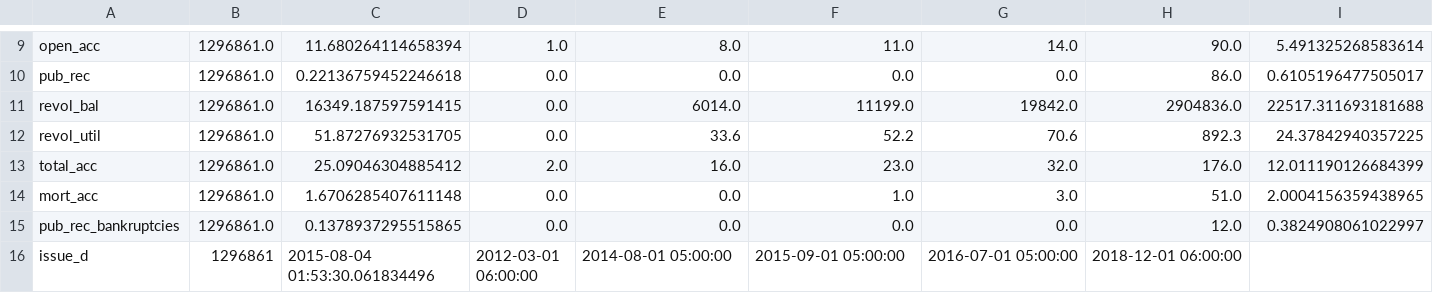
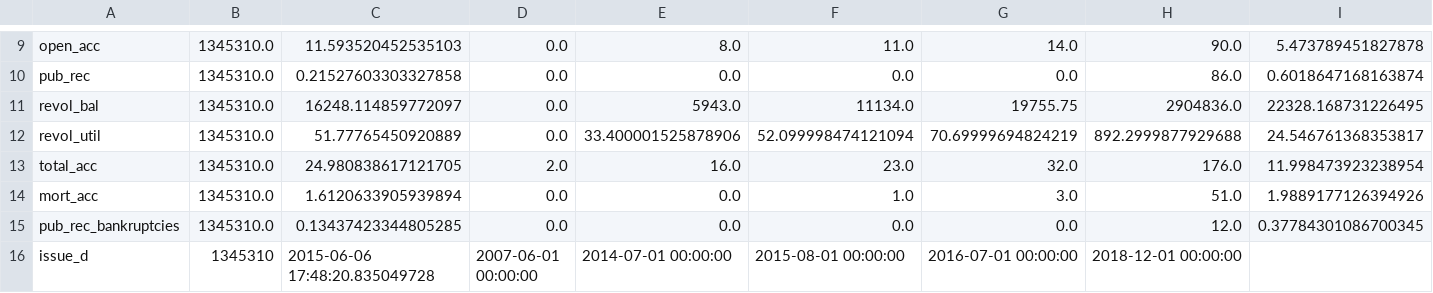
Before and after one commit to Andrerg01/Lending_Club_ML_Analysis, a CSV file: outputs/prototype/stats/numerical_statistics.csv, drawn as a sheet; only a part is shown, gaps mark what is left out; the diff covers the shown part only; the diff names each change by its address in the sheet, - before the commit and + after, or states it on an @@ line.

```diff
--- a/outputs/prototype/stats/numerical_statistics.csv
+++ b/outputs/prototype/stats/numerical_statistics.csv
-B9:B15: 1296861.0
+B9:B15: 1345310.0
-C9: 11.680264114658394
+C9: 11.593520452535103
-D9: 1.0
+D9: 0.0
-I9: 5.491325268583614
+I9: 5.473789451827878
-C10: 0.22136759452246618
+C10: 0.21527603303327858
-I10: 0.6105196477505017
+I10: 0.6018647168163874
-C11: 16349.187597591415
+C11: 16248.114859772097
-E11: 6014.0
+E11: 5943.0
-F11: 11199.0
+F11: 11134.0
-G11: 19842.0
+G11: 19755.75
-I11: 22517.311693181688
+I11: 22328.168731226495
-C12: 51.87276932531705
+C12: 51.77765450920889
-E12: 33.6
+E12: 33.400001525878906
-F12: 52.2
+F12: 52.099998474121094
-G12: 70.6
+G12: 70.69999694824219
-H12: 892.3
+H12: 892.2999877929688
-I12: 24.37842940357225
+I12: 24.546761368353817
-C13: 25.09046304885412
+C13: 24.980838617121705
-I13: 12.011190126684399
+I13: 11.998473923238954
-C14: 1.6706285407611148
+C14: 1.6120633905939894
-I14: 2.0004156359438965
+I14: 1.9889177126394926
-C15: 0.1378937295515865
+C15: 0.13437423344805285
-I15: 0.3824908061022997
+I15: 0.37784301086700345
-B16: 1296861
+B16: 1345310
-C16: 2015-08-04 01:53:30.061834496
+C16: 2015-06-06 17:48:20.835049728
-D16: 2012-03-01 06:00:00
+D16: 2007-06-01 00:00:00
-E16: 2014-08-01 05:00:00
+E16: 2014-07-01 00:00:00
-F16: 2015-09-01 05:00:00
+F16: 2015-08-01 00:00:00
-G16: 2016-07-01 05:00:00
+G16: 2016-07-01 00:00:00
-H16: 2018-12-01 06:00:00
+H16: 2018-12-01 00:00:00
```
Also changed, not shown: 1 added row, 1 removed row and 42 edited cells elsewhere in this file, 34 other files.
